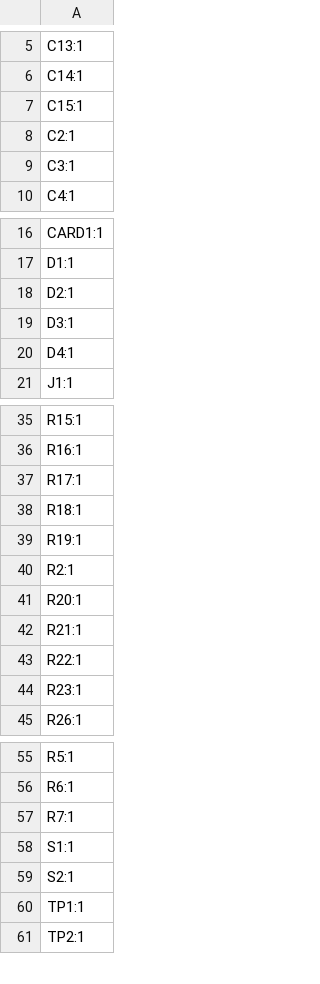
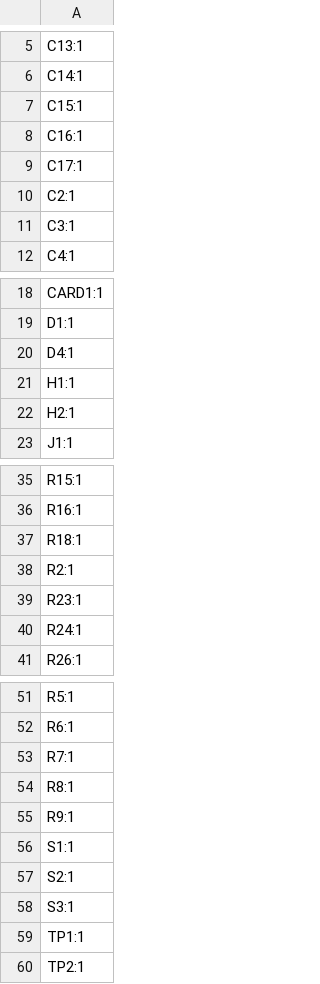
Before and after one commit to PKCubed/LibreCom, a CSV file: belt-pack-companion/companion-board/production/designators.csv, drawn as a sheet; only a part is shown, gaps mark what is left out; the diff covers the shown part only.

```diff
--- a/belt-pack-companion/companion-board/production/designators.csv
+++ b/belt-pack-companion/companion-board/production/designators.csv
@@ -7,2 +7,4 @@ C14:1
 C15:1
+C16:1
+C17:1
 C2:1
@@ -17,5 +19,5 @@ CARD1:1
 D1:1
-D2:1
-D3:1
 D4:1
+H1:1
+H2:1
 J1:1
@@ -36,10 +36,6 @@ R15:1
 R16:1
-R17:1
 R18:1
-R19:1
 R2:1
-R20:1
-R21:1
-R22:1
 R23:1
+R24:1
 R26:1
@@ -57,4 +53,7 @@ R6:1
 R7:1
+R8:1
+R9:1
 S1:1
 S2:1
+S3:1
 TP1:1
```
Also changed, not shown: 2 removed rows elsewhere in this file, belt-pack-companion/companion-board/production/bom.csv, belt-pack-companion/companion-board/production/positions.csv, 25 other files.
